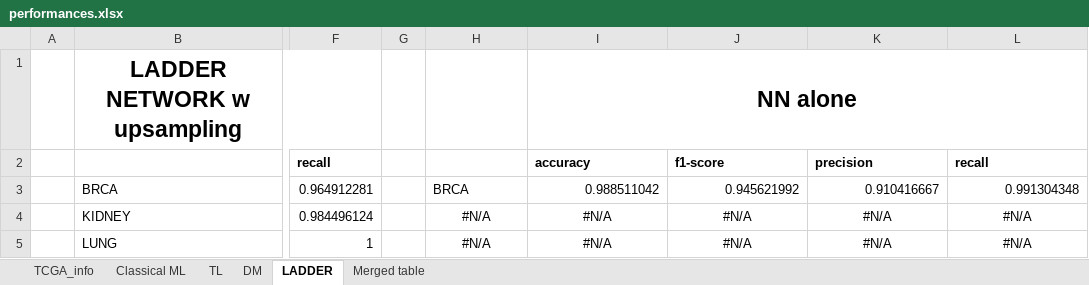
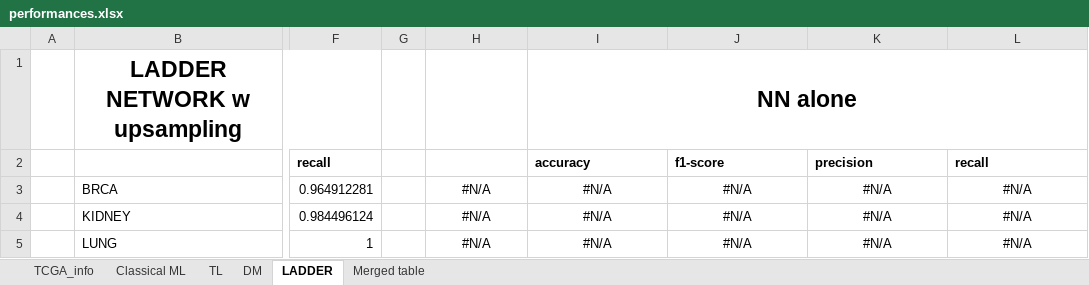
Before and after one commit to harel-coffee/cancer_classification-auto, an Excel workbook: summary/performances.xlsx, sheet LADDER, drawn as a sheet; only a part is shown, gaps mark what is left out; values as stored, in another font and other column widths than the file's, no borders; the diff names each change by its address in the sheet, - before the commit and + after, or states it on an @@ line.

```diff
--- a/summary/performances.xlsx (sheet LADDER)
+++ b/summary/performances.xlsx (sheet LADDER)
-H3: BRCA
+H3: #N/A
-H3 alignment: left
+H3 alignment: center
-I3: 0.988511042
+I3: #N/A
-I3:L3 alignment: right
+I3:L3 alignment: center
-J3: 0.945621992
+J3: #N/A
-K3: 0.910416667
+K3: #N/A
-L3: 0.991304348
+L3: #N/A
```
Also changed, not shown: sheet Merged table, sheet TL, charts or pictures.
